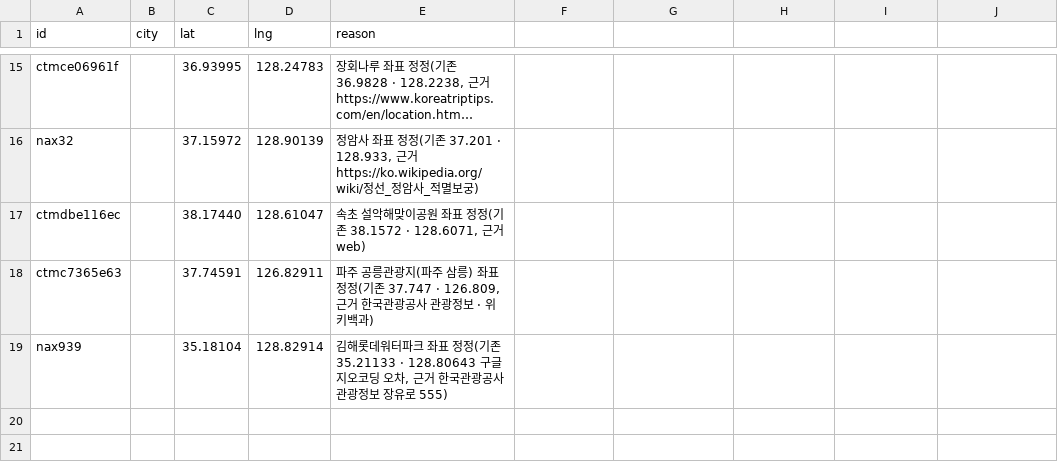
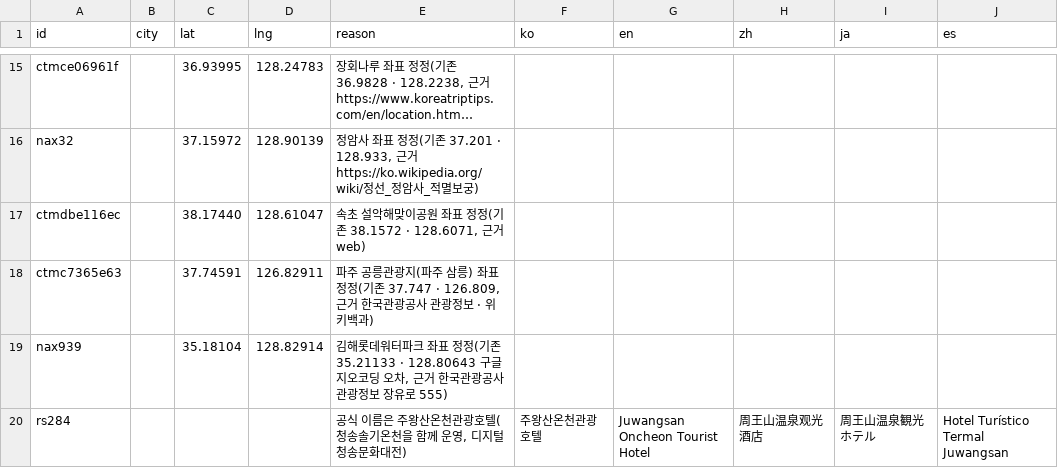
Before and after one commit to TourLabOrganization/frontend, a CSV file: scripts/data/place-fixes.csv, drawn as a sheet; only a part is shown, gaps mark what is left out; long unchanged cells end in …; the diff names each change by its address in the sheet, - before the commit and + after, or states it on an @@ line.

```diff
--- a/scripts/data/place-fixes.csv
+++ b/scripts/data/place-fixes.csv
-F1: (empty)
+F1: ko
-G1: (empty)
+G1: en
-H1: (empty)
+H1: zh
-I1: (empty)
+I1: ja
-J1: (empty)
+J1: es
+row 20: rs284 |  |  |  | 공식 이름은 주왕산온천관광호텔(청송솔기온천을 함께 운영, 디지털청송문화대전) | 주왕산온천관광호텔 | Juwangsan Oncheon Tourist Hotel | 周王山温泉观光酒店 | 周王山温泉観光ホテル | Hotel Turístico Termal Juwangsan
```
Also changed, not shown: 7 other files.
